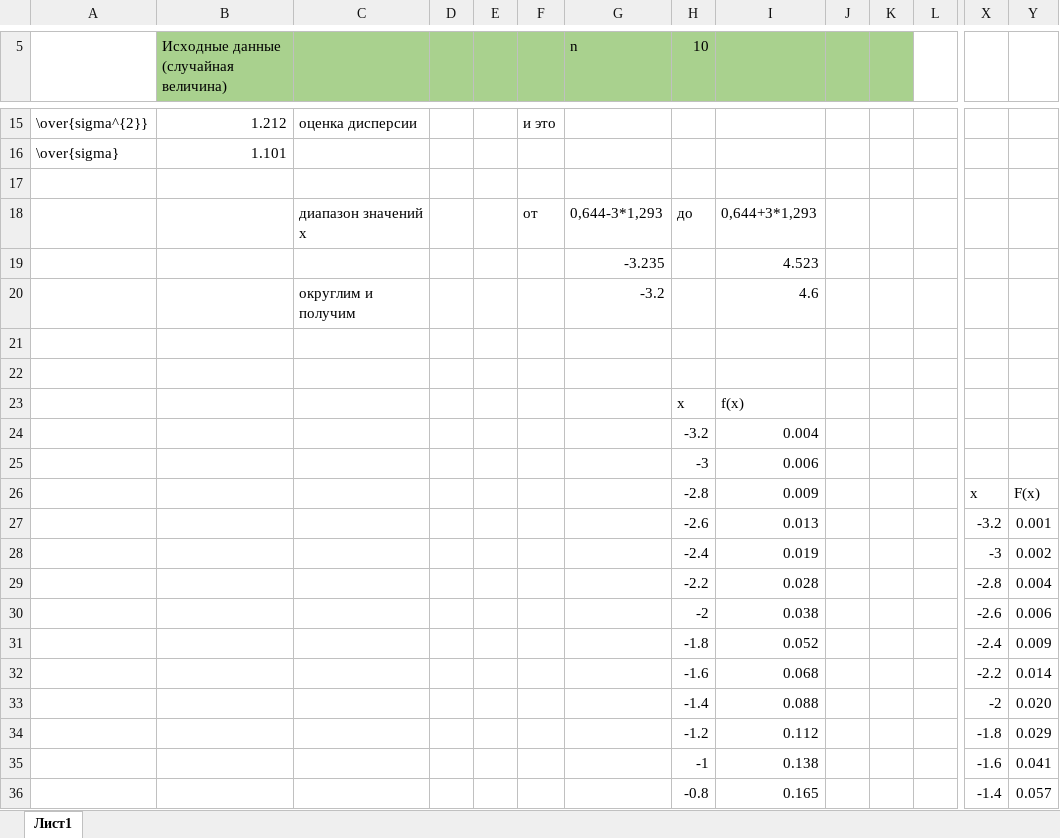
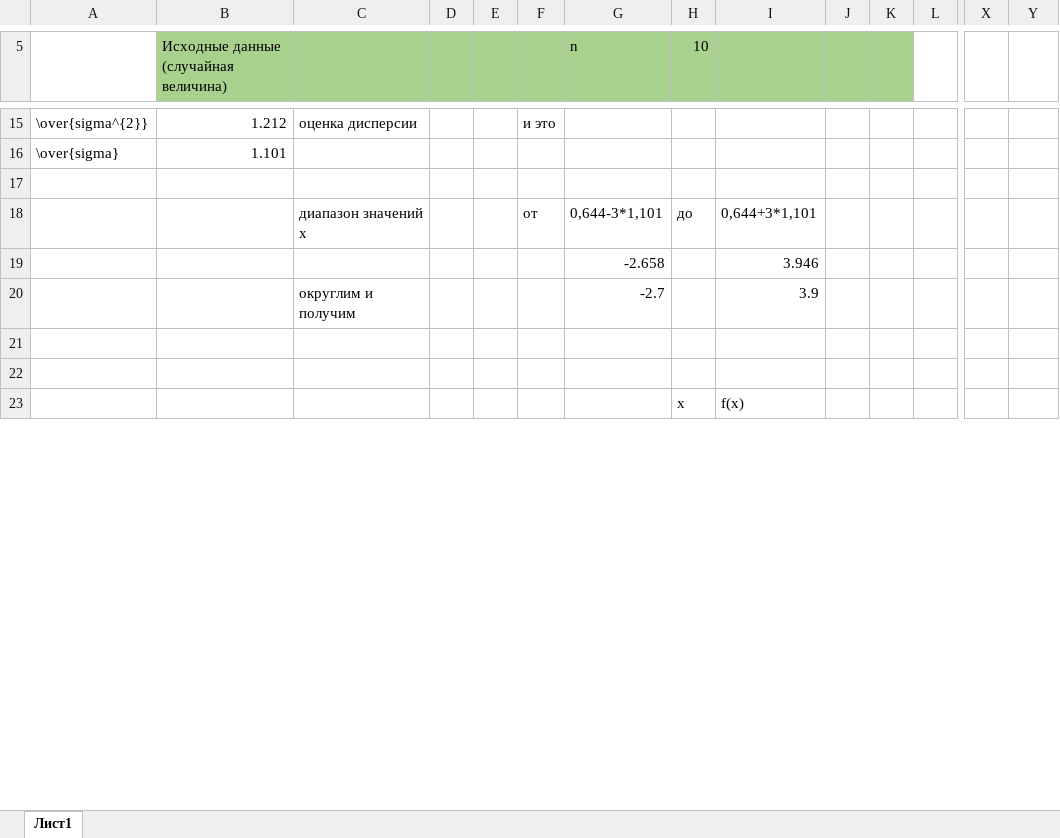
Before and after one commit to graevsky/ITMO, an Excel workbook: 2COURSE/2SEM/MathStat/tasks/task2/idz2_var518.xlsx, sheet Лист1, drawn as a sheet; only a part is shown, gaps mark what is left out; values as stored, in another font and other column widths than the file's, no borders; charts and pictures not drawn; removed rows and columns are numbered as before the commit, all else as after; rows hold the shown columns only; the diff covers the shown part only; the diff names each change by its address in the sheet, - before the commit and + after, or states it on an @@ line.

Commit message:
MathStat IDZ2 report

```diff
--- a/2COURSE/2SEM/MathStat/tasks/task2/idz2_var518.xlsx (sheet Лист1)
+++ b/2COURSE/2SEM/MathStat/tasks/task2/idz2_var518.xlsx (sheet Лист1)
-G18 (n): 0,644-3*1,293
+G18 (n): 0,644-3*1,101
-I18: 0,644+3*1,293
+I18: 0,644+3*1,101
-row 19:  |  |  |  |  |  | -3.235 |  | 4.523
-row 20:  |  | округлим и получим |  |  |  | -3.2 |  | 4.6
+row 19:  |  |  |  |  |  | -2.658 |  | 3.946
+row 20:  |  | округлим и получим |  |  |  | -2.7 |  | 3.9
-row 24:  |  |  |  |  |  |  | -3.2 | 0.004
-row 25:  |  |  |  |  |  |  | -3 | 0.006
-row 26:  |  |  |  |  |  |  | -2.8 | 0.009 |  |  |  | x | F(x)
-row 27:  |  |  |  |  |  |  | -2.6 | 0.013 |  |  |  | -3.2 | 0.001
-row 28:  |  |  |  |  |  |  | -2.4 | 0.019 |  |  |  | -3 | 0.002
-row 29:  |  |  |  |  |  |  | -2.2 | 0.028 |  |  |  | -2.8 | 0.004
-row 30:  |  |  |  |  |  |  | -2 | 0.038 |  |  |  | -2.6 | 0.006
-row 31:  |  |  |  |  |  |  | -1.8 | 0.052 |  |  |  | -2.4 | 0.009
-row 32:  |  |  |  |  |  |  | -1.6 | 0.068 |  |  |  | -2.2 | 0.014
-row 33:  |  |  |  |  |  |  | -1.4 | 0.088 |  |  |  | -2 | 0.020
-row 34:  |  |  |  |  |  |  | -1.2 | 0.112 |  |  |  | -1.8 | 0.029
-row 35:  |  |  |  |  |  |  | -1 | 0.138 |  |  |  | -1.6 | 0.041
-row 36:  |  |  |  |  |  |  | -0.8 | 0.165 |  |  |  | -1.4 | 0.057
```
Also changed, not shown: 37 added rows and 28 removed rows elsewhere in this sheet, charts or pictures, 1 other file.
